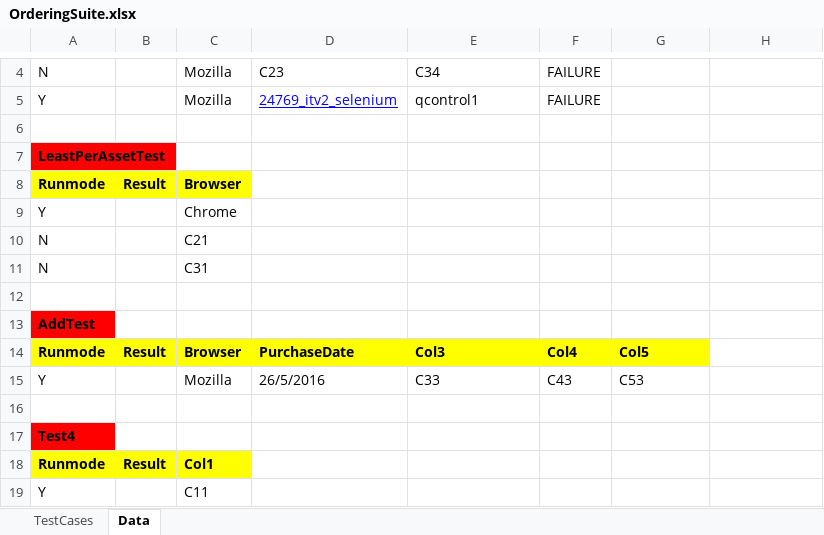
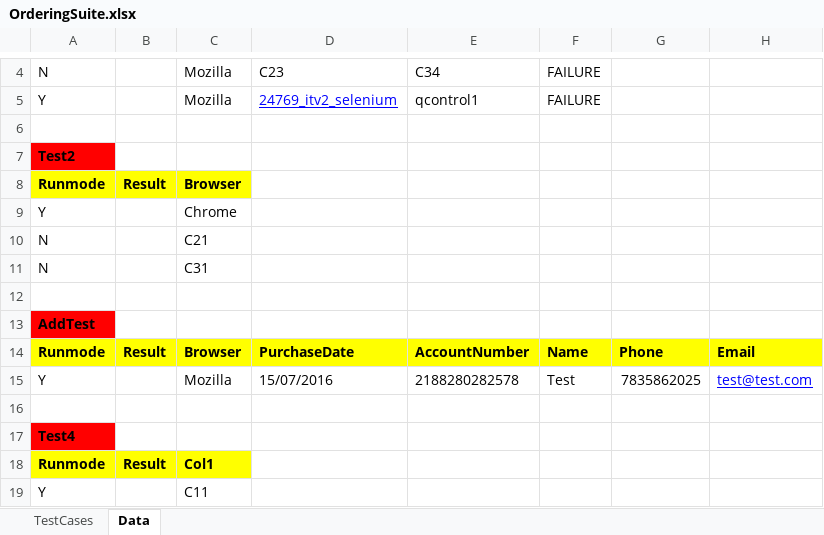
Before and after one commit to girishn53/facebookrepo, an Excel workbook: webdriver_rediff/OrderingSuite.xlsx, sheet Data, drawn as a sheet; only a part is shown, gaps mark what is left out; values as stored, in another font and other column widths than the file's, no borders; the diff names each change by its address in the sheet, - before the commit and + after, or states it on an @@ line.

```diff
--- a/webdriver_rediff/OrderingSuite.xlsx (sheet Data)
+++ b/webdriver_rediff/OrderingSuite.xlsx (sheet Data)
-A7: LeastPerAssetTest
+A7: Test2
-E14: Col3
+E14: AccountNumber
-F14: Col4
+F14: Name
-G14: Col5
+G14: Phone
-H14: (empty)
+H14: Email
-H14 fill: none
+H14 fill: #FFFF00
-D15: 26/5/2016
+D15: 15/07/2016
-E15: C33
+E15: 2188280282578
-F15: C43
+F15: Test
-G15: C53
+G15: 7835862025
-H15: (empty)
+H15: test@test.com
```
Also changed, not shown: sheet TestCases, webdriver_rediff/BillingSuite.xlsx, 4 other files.
